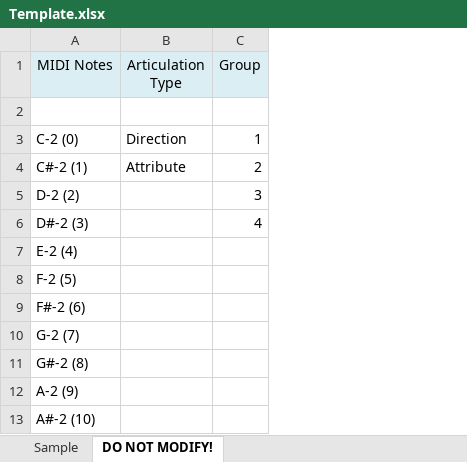
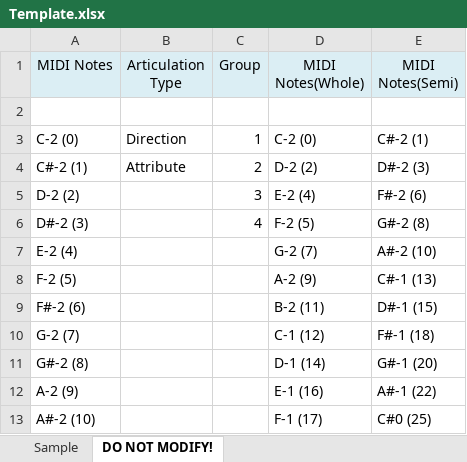
Before and after one commit to r-koubou/XLS2ExpressionMap, an Excel workbook: Template.xlsx, sheet DO NOT MODIFY!, drawn as a sheet; only a part is shown; values as stored, in another font and other column widths than the file's, no borders; the diff names each change by its address in the sheet, - before the commit and + after, or states it on an @@ line.

```diff
--- a/Template.xlsx (sheet DO NOT MODIFY!)
+++ b/Template.xlsx (sheet DO NOT MODIFY!)
+column D (MIDI Notes(Whole)), rows 3-13: C-2 (0) | D-2 (2) | E-2 (4) | F-2 (5) | G-2 (7) | A-2 (9) | B-2 (11) | C-1 (12) | D-1 (14) | E-1 (16) | F-1 (17)
+column E (MIDI Notes(Semi)), rows 3-13: C#-2 (1) | D#-2 (3) | F#-2 (6) | G#-2 (8) | A#-2 (10) | C#-1 (13) | D#-1 (15) | F#-1 (18) | G#-1 (20) | A#-1 (22) | C#0 (25)
```
Also changed, not shown: sheet Sample, charts or pictures, 5 other files.
